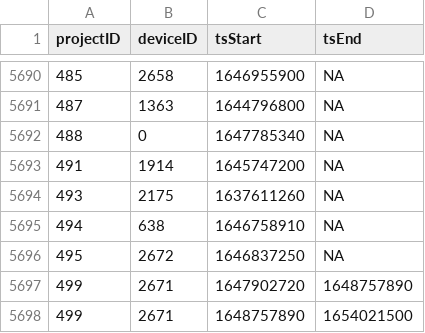
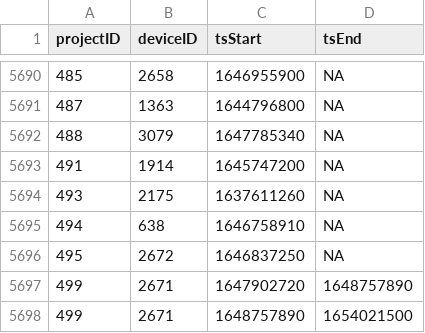
Before and after one commit to MotusWTS/motus-metadata-history, a CSV file: receiver_deployments.csv, drawn as a sheet; only a part is shown, gaps mark what is left out.

Commit message:
revised upstream

```diff
--- a/receiver_deployments.csv
+++ b/receiver_deployments.csv
@@ -5691,3 +5691,3 @@
 487,1363,1644796800,NA
-488,0,1647785340,NA
+488,3079,1647785340,NA
 491,1914,1645747200,NA
```
